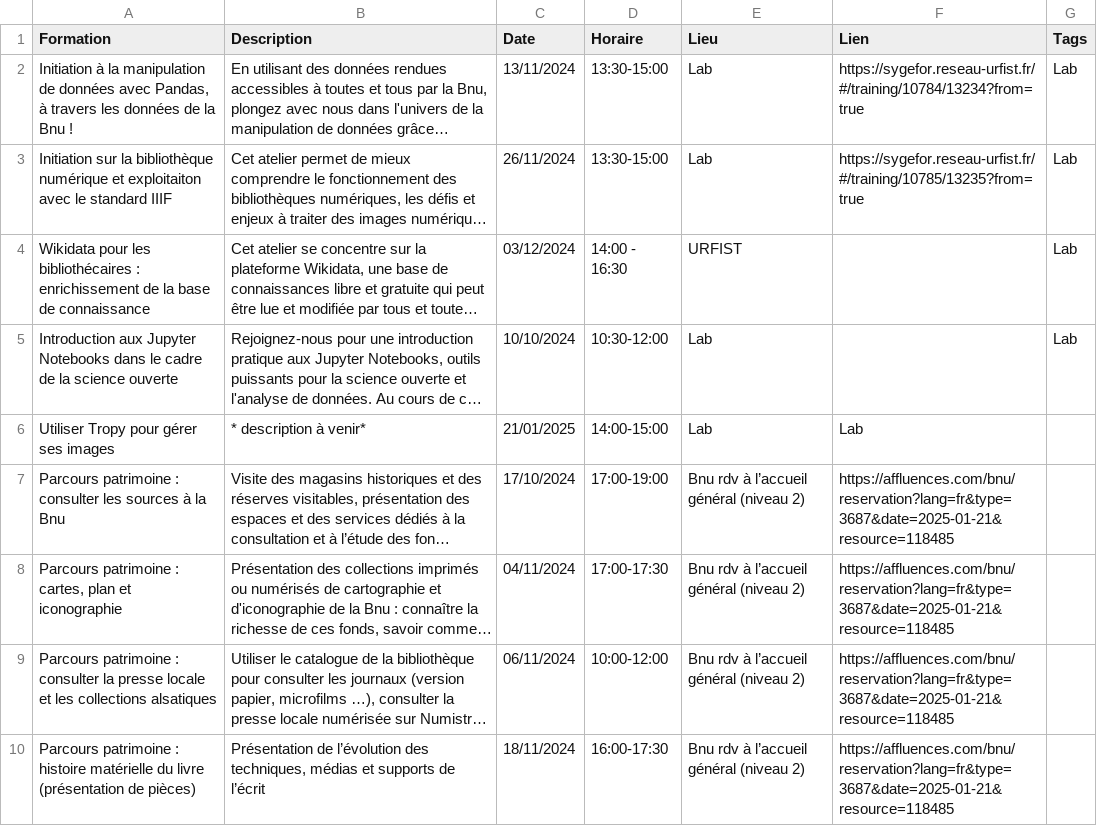
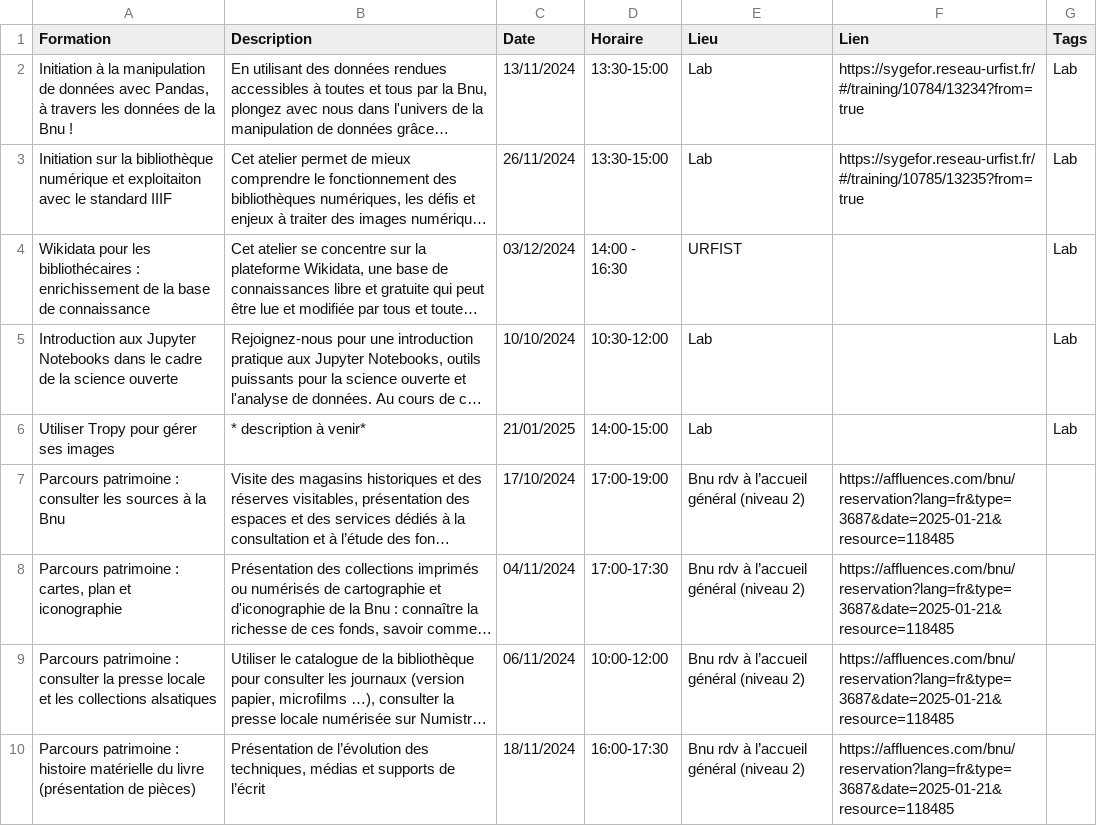
Before and after one commit to lab-bnu/calendrier-formations-bnu, a CSV file: data/CatalogueFormations(Calendrier).csv, drawn as a sheet; only a part is shown; long unchanged cells end in …; the diff names each change by its address in the sheet, - before the commit and + after, or states it on an @@ line.

Commit message:
Update CatalogueFormations(Calendrier).csv

```diff
--- a/data/CatalogueFormations(Calendrier).csv
+++ b/data/CatalogueFormations(Calendrier).csv
-F6 (Lien): Lab
+F6 (Lien): (empty)
-G6 (Tags): (empty)
+G6 (Tags): Lab
```
